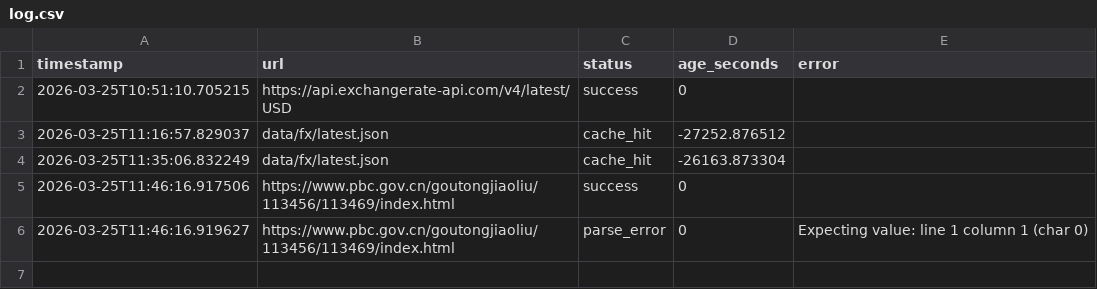
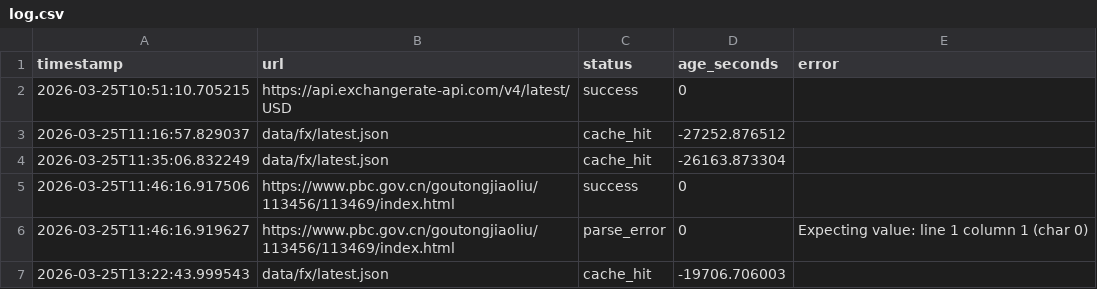
Before and after one commit to PUYUAM/policyfx-trust, a CSV file: data/audit/log.csv, drawn as a sheet.

```diff
--- a/data/audit/log.csv
+++ b/data/audit/log.csv
@@ -6 +6,2 @@ timestamp,url,status,age_seconds,error
 2026-03-25T11:46:16.919627,https://www.pbc.gov.cn/goutongjiaoliu/113456/113469/index.html,parse_error,0,Expecting value: line 1 column 1 (char 0)
+2026-03-25T13:22:43.999543,data/fx/latest.json,cache_hit,-19706.706003,
```
Also changed, not shown: 1 other file.
